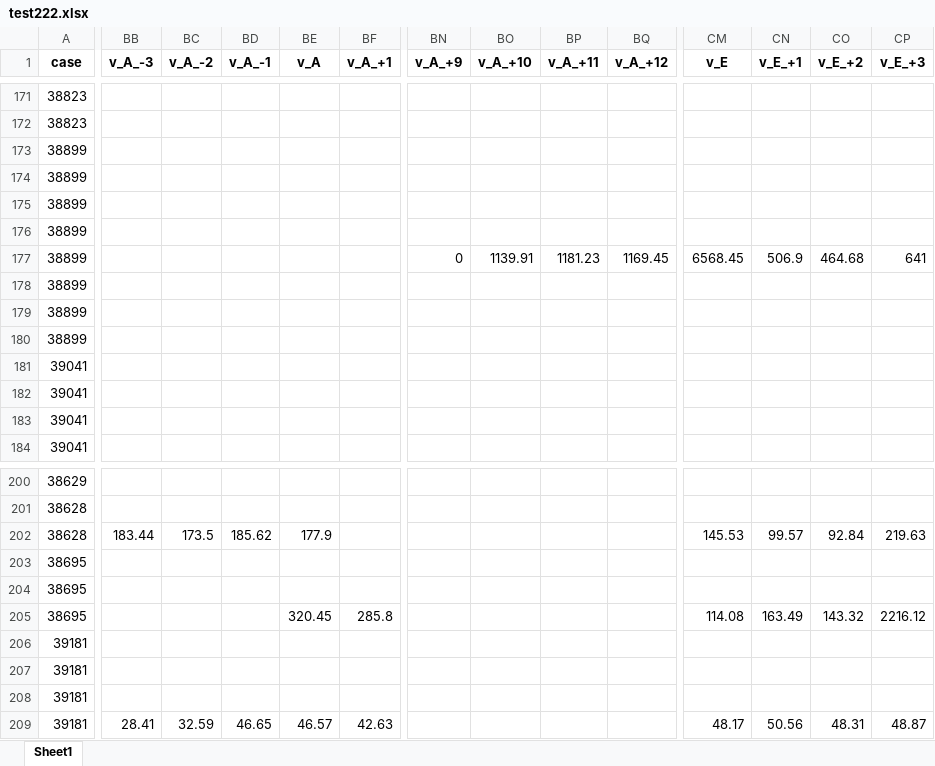
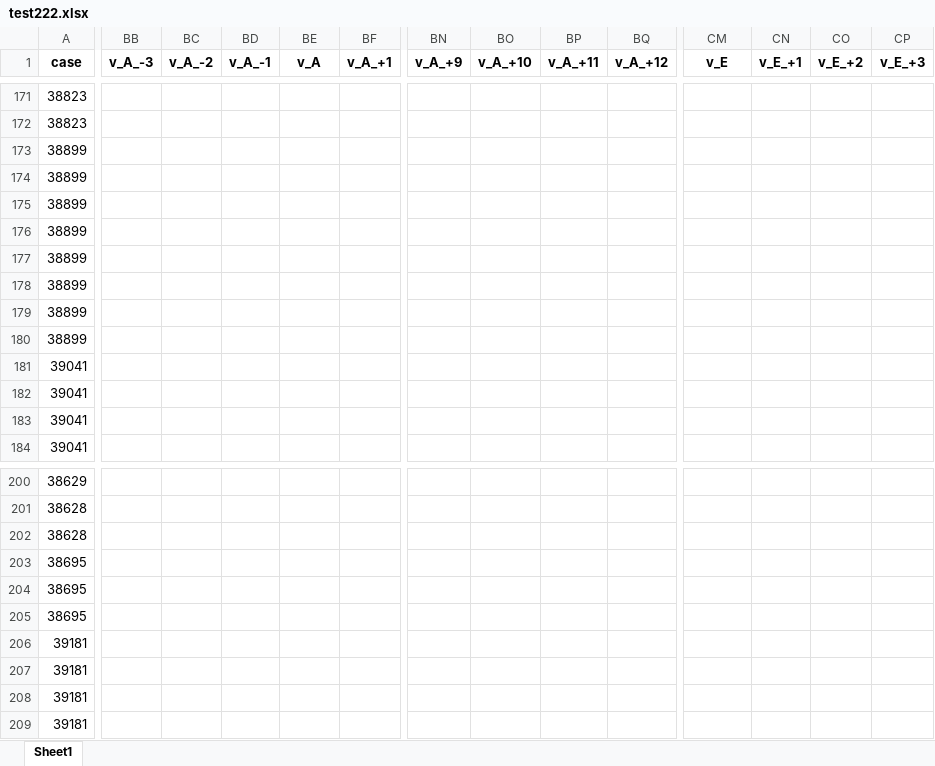
Before and after one commit to DeChrigi/BA_Thesis, an Excel workbook: transformed_data/cartel_networks/test222.xlsx, sheet Sheet1, drawn as a sheet; only a part is shown, gaps mark what is left out; values as stored, in another font and other column widths than the file's, no borders; the diff covers the shown part only; the diff names each change by its address in the sheet, - before the commit and + after, or states it on an @@ line.

```diff
--- a/transformed_data/cartel_networks/test222.xlsx (sheet Sheet1)
+++ b/transformed_data/cartel_networks/test222.xlsx (sheet Sheet1)
-BN177 (v_A_+9): 0
+BN177 (v_A_+9): (empty)
-BO177 (v_A_+10): 1139.91
+BO177 (v_A_+10): (empty)
-BP177 (v_A_+11): 1181.23
+BP177 (v_A_+11): (empty)
-BQ177 (v_A_+12): 1169.45
+BQ177 (v_A_+12): (empty)
-CM177 (v_E): 6568.45
+CM177 (v_E): (empty)
-CN177 (v_E_+1): 506.9
+CN177 (v_E_+1): (empty)
-CO177 (v_E_+2): 464.68
+CO177 (v_E_+2): (empty)
-CP177 (v_E_+3): 641
+CP177 (v_E_+3): (empty)
-BB202 (v_A_-3): 183.44
+BB202 (v_A_-3): (empty)
-BC202 (v_A_-2): 173.5
+BC202 (v_A_-2): (empty)
-BD202 (v_A_-1): 185.62
+BD202 (v_A_-1): (empty)
-BE202 (v_A): 177.9
+BE202 (v_A): (empty)
-CM202 (v_E): 145.53
+CM202 (v_E): (empty)
-CN202 (v_E_+1): 99.57
+CN202 (v_E_+1): (empty)
-CO202 (v_E_+2): 92.84
+CO202 (v_E_+2): (empty)
-CP202 (v_E_+3): 219.63
+CP202 (v_E_+3): (empty)
-BE205 (v_A): 320.45
+BE205 (v_A): (empty)
-BF205 (v_A_+1): 285.8
+BF205 (v_A_+1): (empty)
-CM205 (v_E): 114.08
+CM205 (v_E): (empty)
-CN205 (v_E_+1): 163.49
+CN205 (v_E_+1): (empty)
-CO205 (v_E_+2): 143.32
+CO205 (v_E_+2): (empty)
-CP205 (v_E_+3): 2216.12
+CP205 (v_E_+3): (empty)
-BB209 (v_A_-3): 28.41
+BB209 (v_A_-3): (empty)
-BC209 (v_A_-2): 32.59
+BC209 (v_A_-2): (empty)
-BD209 (v_A_-1): 46.65
+BD209 (v_A_-1): (empty)
-BE209 (v_A): 46.57
+BE209 (v_A): (empty)
-BF209 (v_A_+1): 42.63
+BF209 (v_A_+1): (empty)
-CM209 (v_E): 48.17
+CM209 (v_E): (empty)
-CN209 (v_E_+1): 50.56
+CN209 (v_E_+1): (empty)
-CO209 (v_E_+2): 48.31
+CO209 (v_E_+2): (empty)
-CP209 (v_E_+3): 48.87
+CP209 (v_E_+3): (empty)
```
Also changed, not shown: 587 edited cells elsewhere in this sheet, transformed_data/connected_shareholder_data/investor_counts.xlsx, transformed_data/connected_shareholder_data/shareholder_network_stats.xlsx, 7 other files.
